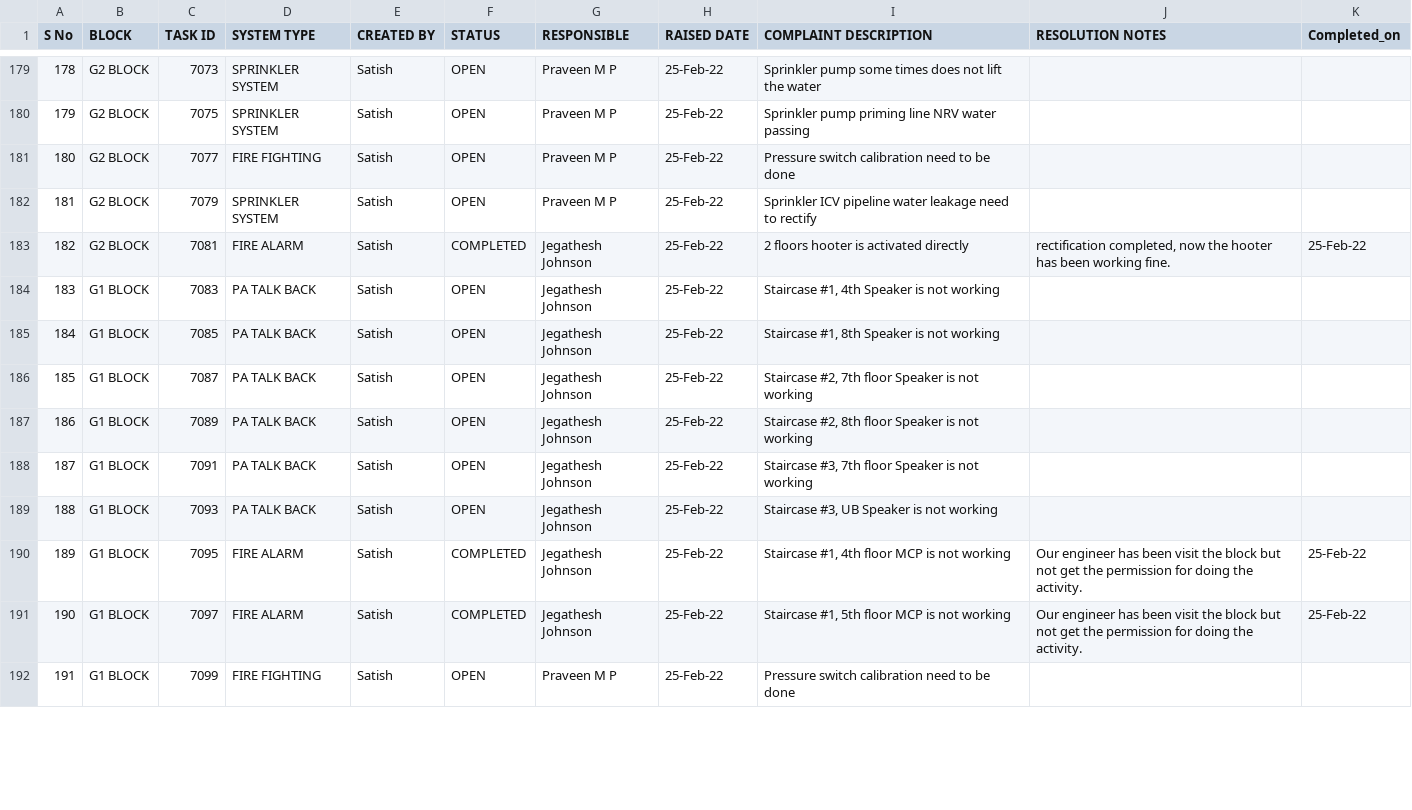
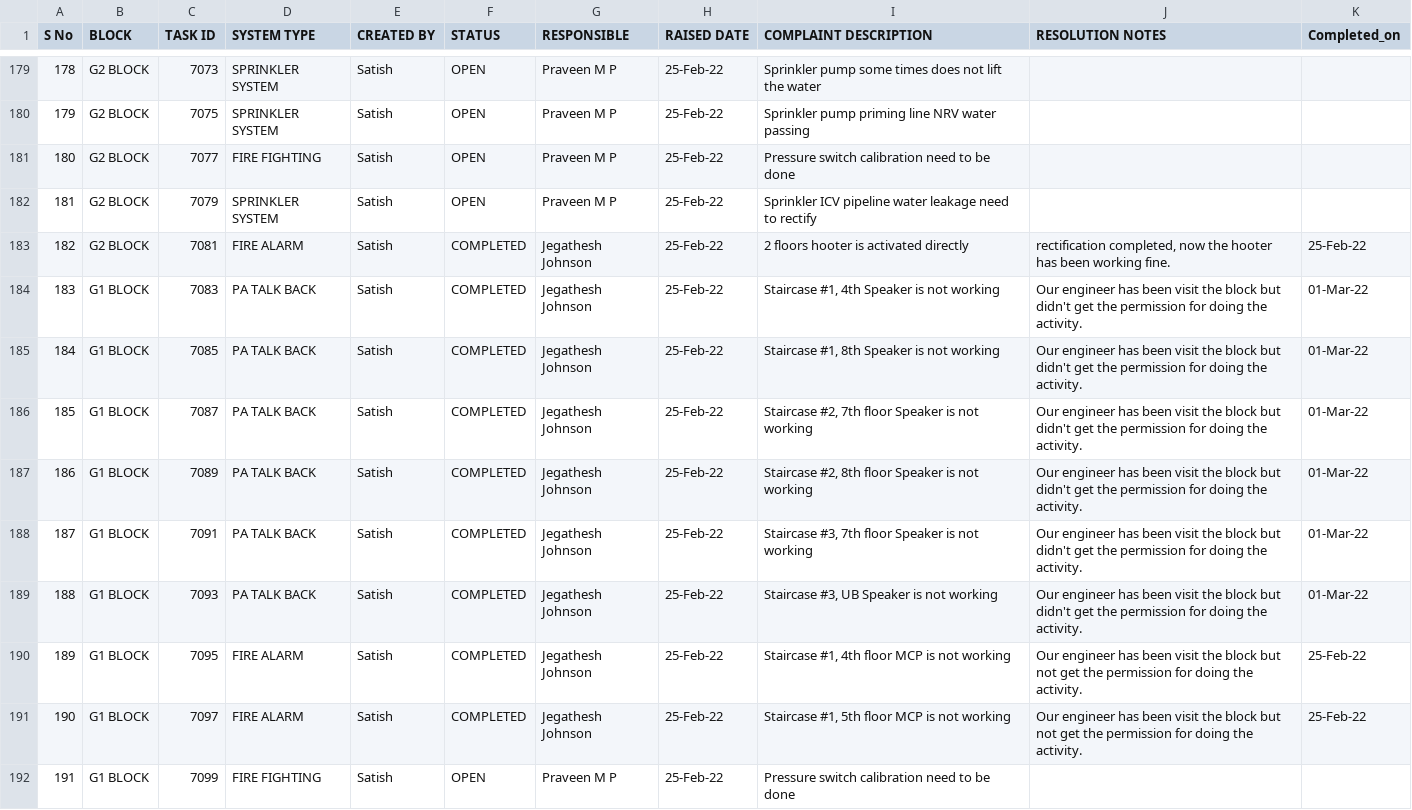
Before and after one commit to SimbhuTwice/SAFEMEBP, a CSV file: safemebp.csv, drawn as a sheet; only a part is shown, gaps mark what is left out; the diff covers the shown part only; the diff names each change by its address in the sheet, - before the commit and + after, or states it on an @@ line.

Commit message:
Add files via upload

```diff
--- a/safemebp.csv
+++ b/safemebp.csv
-F184:F189 (STATUS): OPEN
+F184:F189 (STATUS): COMPLETED
-J184:J189 (RESOLUTION NOTES): (empty)
+J184:J189 (RESOLUTION NOTES): Our engineer has been visit the block but didn't get the permission for doing the activity.
-K184:K189 (Completed_on): (empty)
+K184:K189 (Completed_on): 01-Mar-22
```
Also changed, not shown: 24 edited cells elsewhere in this file.
